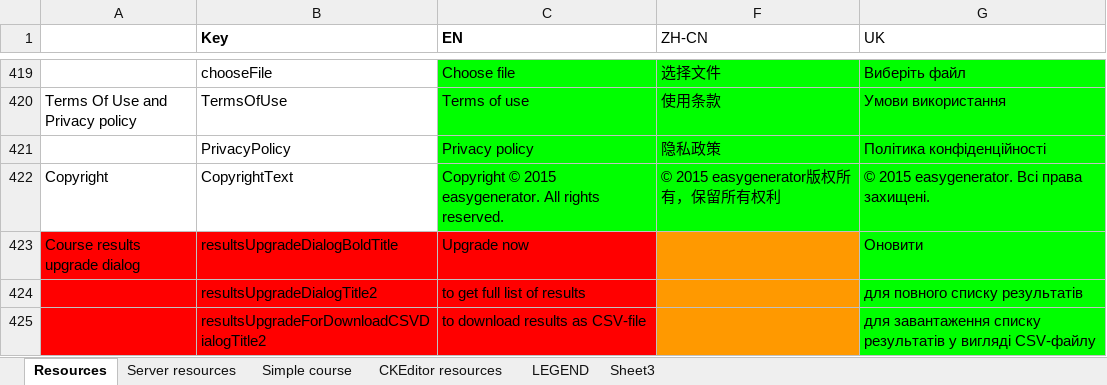
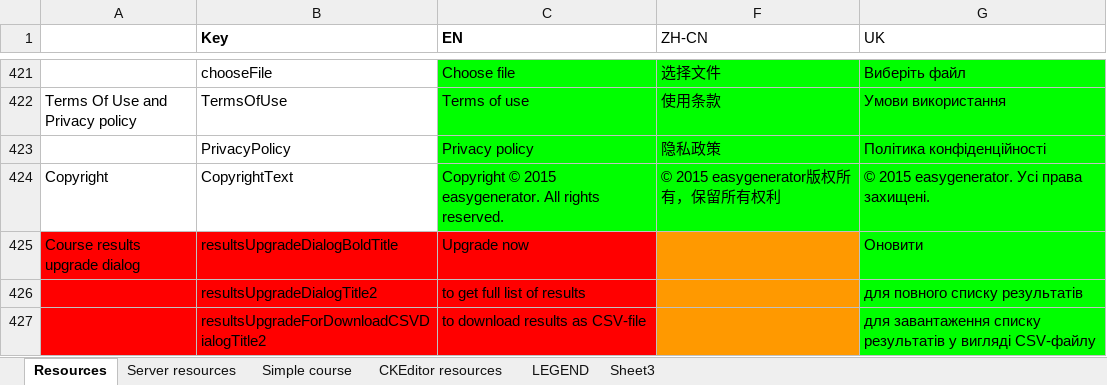
Before and after one commit to jaw4ik/assessment, an Excel workbook: sources/easygenerator.Web/App/localization/resources.xlsx, sheet Resources, drawn as a sheet; only a part is shown, gaps mark what is left out; values as stored, in another font and other column widths than the file's, no borders; charts and pictures not drawn; addresses are those after the commit; the diff covers the shown part only; the diff names each change by its address in the sheet, - before the commit and + after, or states it on an @@ line.

```diff
--- a/sources/easygenerator.Web/App/localization/resources.xlsx (sheet Resources)
+++ b/sources/easygenerator.Web/App/localization/resources.xlsx (sheet Resources)
-G424 (UK): © 2015 easygenerator. Всі права захищені.
+G424 (UK): © 2015 easygenerator. Усі права захищені.
```
Also changed, not shown: 2 added rows, 8 edited cells and cell formats elsewhere in this sheet, 1 other file.
